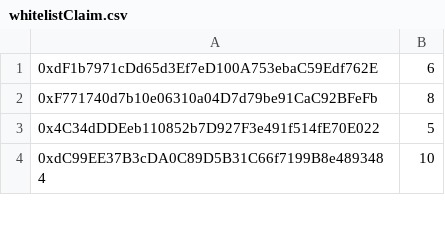
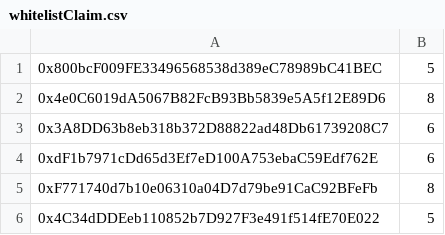
Before and after one commit to GeorgeNiotis/dummy-data, a CSV file: csv/whitelistClaim.csv, drawn as a sheet; only a part is shown; the shorter side is filled out with more unchanged rows.

```diff
--- a/csv/whitelistClaim.csv
+++ b/csv/whitelistClaim.csv
@@ -1 +1,4 @@
+0x800bcF009FE33496568538d389eC78989bC41BEC,5
+0x4e0C6019dA5067B82FcB93Bb5839e5A5f12E89D6,8
+0x3A8DD63b8eb318b372D88822ad48Db61739208C7,6
 0xdF1b7971cDd65d3Ef7eD100A753ebaC59Edf762E,6
```
Also changed, not shown: csv/whitelistPresale.csv, 1 other file.
